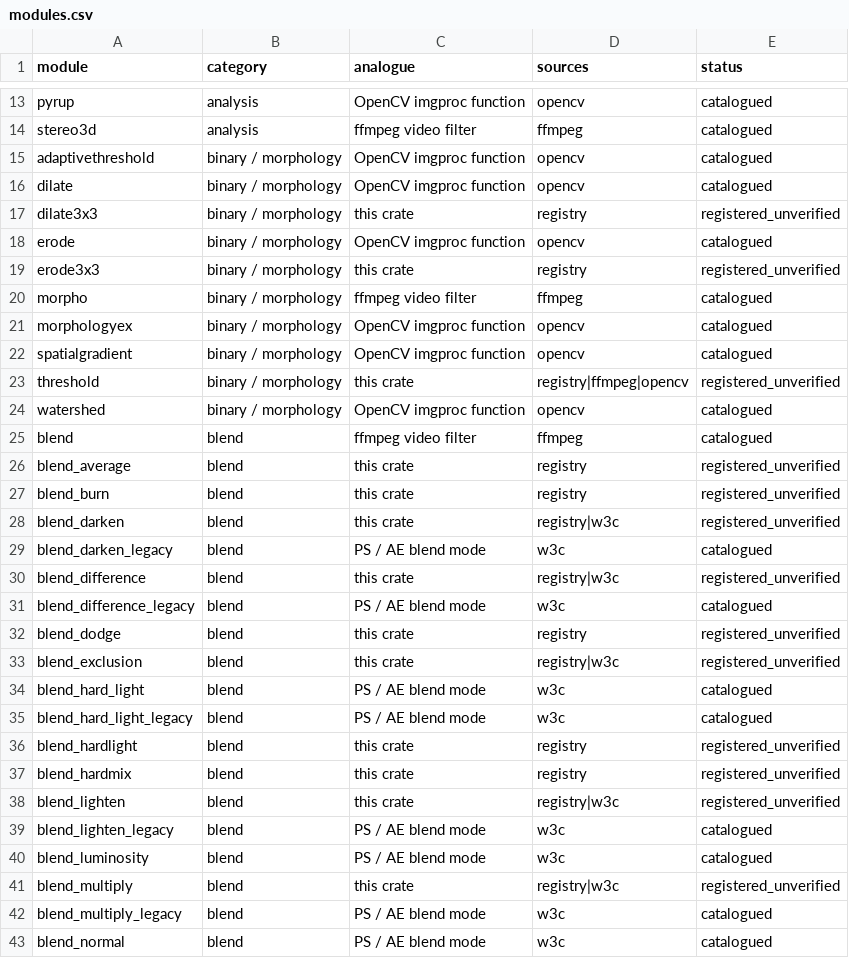
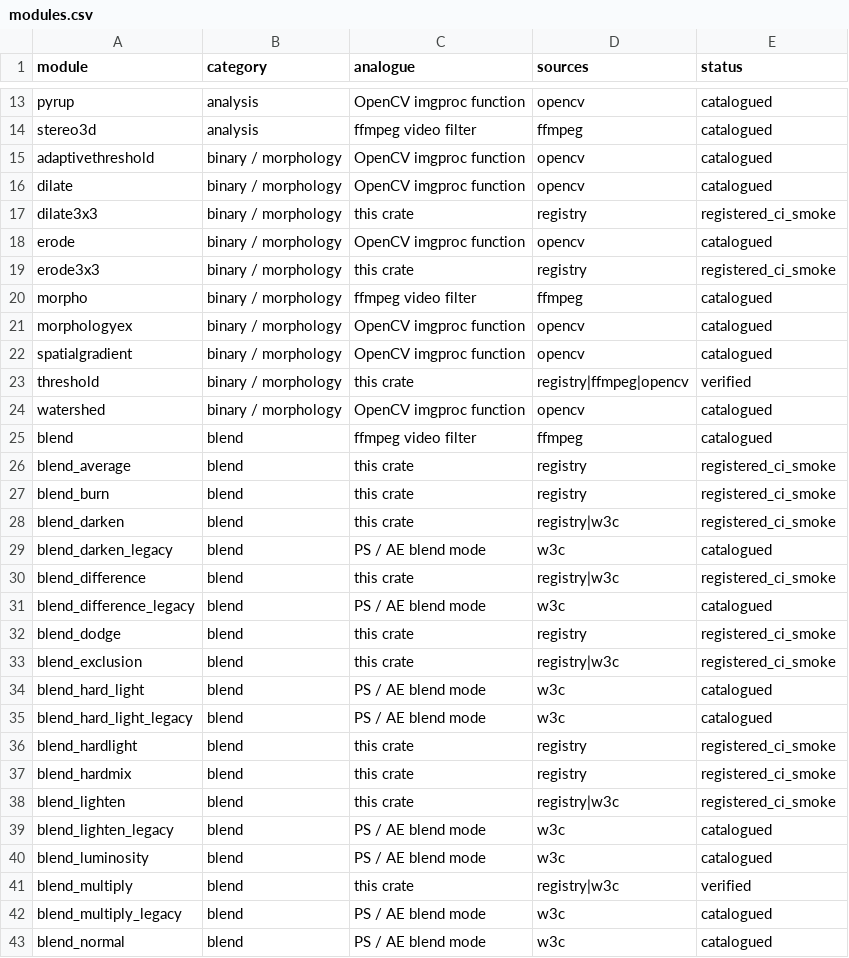
Before and after one commit to lilyco-42/wasm-pixel-kernels, a CSV file: inventory/modules.csv, drawn as a sheet; only a part is shown, gaps mark what is left out; the diff covers the shown part only.

Commit message:
docs+inventory: derive verified status from the CI test file

```diff
--- a/inventory/modules.csv
+++ b/inventory/modules.csv
@@ -16,5 +16,5 @@ adaptivethreshold,"binary / morphology","OpenCV imgproc function","opencv",catal
 dilate,"binary / morphology","OpenCV imgproc function","opencv",catalogued
-dilate3x3,"binary / morphology","this crate","registry",registered_unverified
+dilate3x3,"binary / morphology","this crate","registry",registered_ci_smoke
 erode,"binary / morphology","OpenCV imgproc function","opencv",catalogued
-erode3x3,"binary / morphology","this crate","registry",registered_unverified
+erode3x3,"binary / morphology","this crate","registry",registered_ci_smoke
 morpho,"binary / morphology","ffmpeg video filter","ffmpeg",catalogued
@@ -22,21 +22,21 @@ morphologyex,"binary / morphology","OpenCV imgproc function","opencv",catalogued
 spatialgradient,"binary / morphology","OpenCV imgproc function","opencv",catalogued
-threshold,"binary / morphology","this crate","registry|ffmpeg|opencv",registered_unverified
+threshold,"binary / morphology","this crate","registry|ffmpeg|opencv",verified
 watershed,"binary / morphology","OpenCV imgproc function","opencv",catalogued
 blend,"blend","ffmpeg video filter","ffmpeg",catalogued
-blend_average,"blend","this crate","registry",registered_unverified
-blend_burn,"blend","this crate","registry",registered_unverified
-blend_darken,"blend","this crate","registry|w3c",registered_unverified
+blend_average,"blend","this crate","registry",registered_ci_smoke
+blend_burn,"blend","this crate","registry",registered_ci_smoke
+blend_darken,"blend","this crate","registry|w3c",registered_ci_smoke
 blend_darken_legacy,"blend","PS / AE blend mode","w3c",catalogued
-blend_difference,"blend","this crate","registry|w3c",registered_unverified
+blend_difference,"blend","this crate","registry|w3c",registered_ci_smoke
 blend_difference_legacy,"blend","PS / AE blend mode","w3c",catalogued
-blend_dodge,"blend","this crate","registry",registered_unverified
-blend_exclusion,"blend","this crate","registry|w3c",registered_unverified
+blend_dodge,"blend","this crate","registry",registered_ci_smoke
+blend_exclusion,"blend","this crate","registry|w3c",registered_ci_smoke
 blend_hard_light,"blend","PS / AE blend mode","w3c",catalogued
 blend_hard_light_legacy,"blend","PS / AE blend mode","w3c",catalogued
-blend_hardlight,"blend","this crate","registry",registered_unverified
-blend_hardmix,"blend","this crate","registry",registered_unverified
-blend_lighten,"blend","this crate","registry|w3c",registered_unverified
+blend_hardlight,"blend","this crate","registry",registered_ci_smoke
+blend_hardmix,"blend","this crate","registry",registered_ci_smoke
+blend_lighten,"blend","this crate","registry|w3c",registered_ci_smoke
 blend_lighten_legacy,"blend","PS / AE blend mode","w3c",catalogued
 blend_luminosity,"blend","PS / AE blend mode","w3c",catalogued
-blend_multiply,"blend","this crate","registry|w3c",registered_unverified
+blend_multiply,"blend","this crate","registry|w3c",verified
 blend_multiply_legacy,"blend","PS / AE blend mode","w3c",catalogued
```
Also changed, not shown: 53 edited cells elsewhere in this file, 3 other files.
